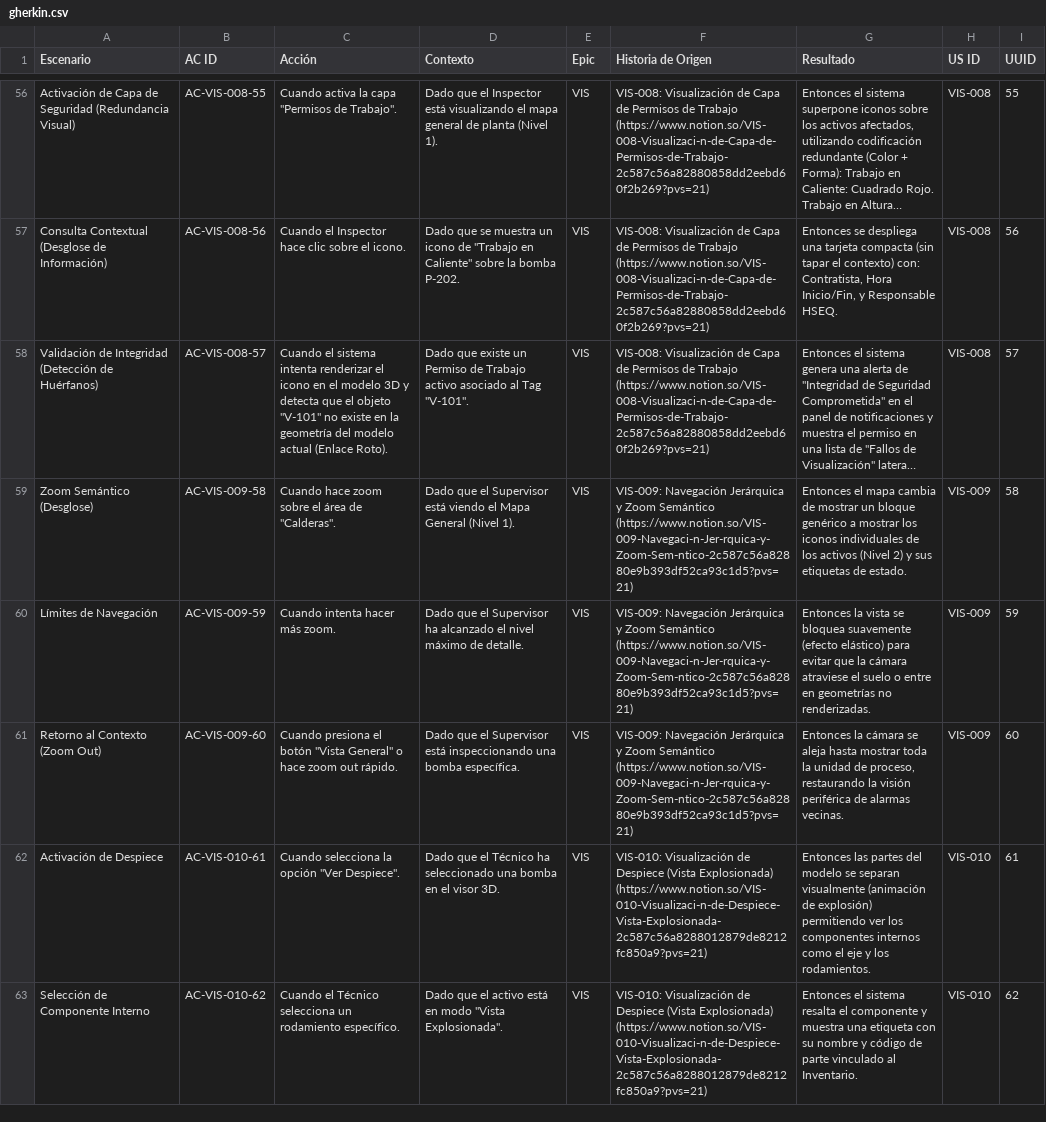
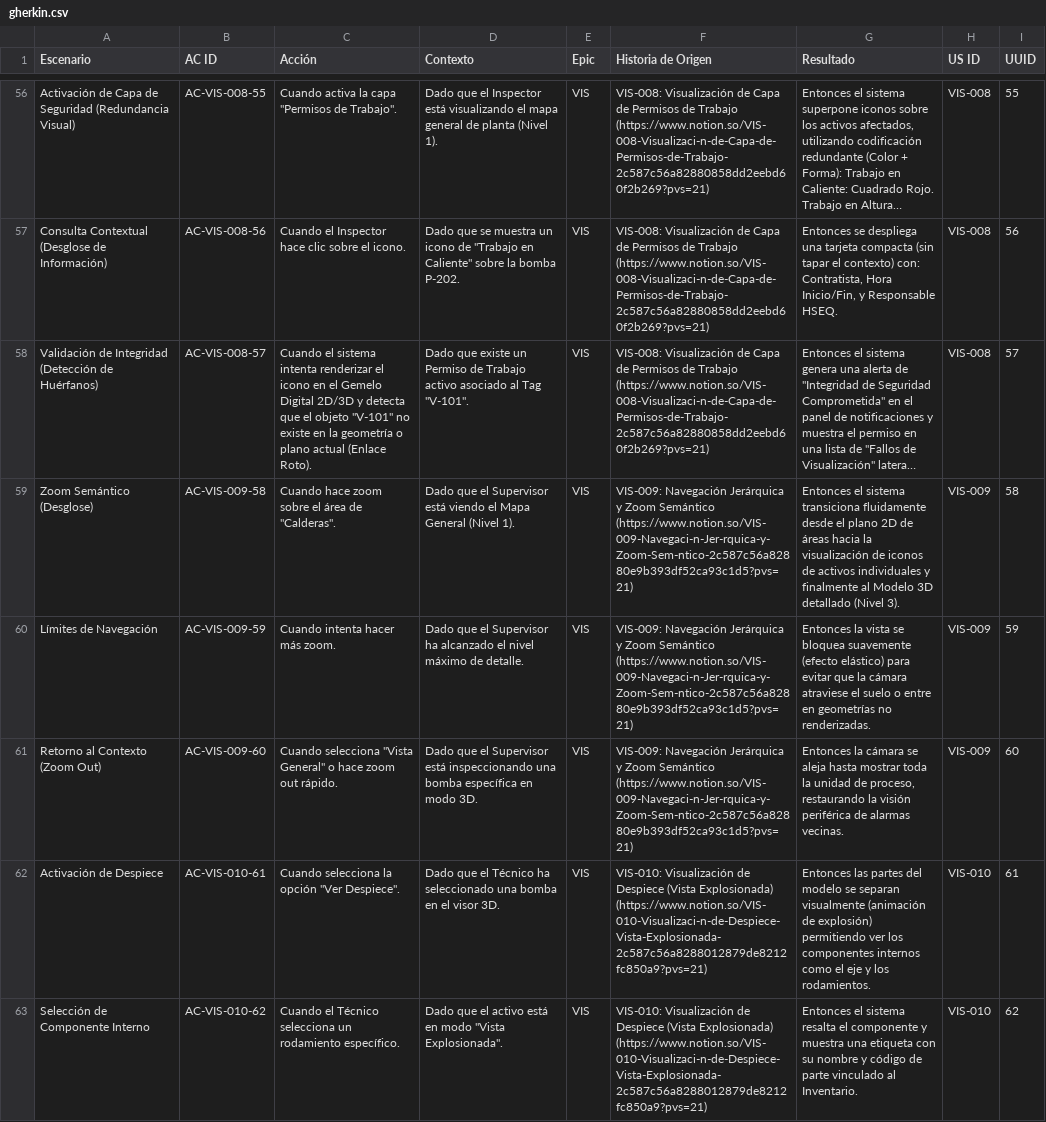
Before and after one commit to Novav20/adso-dteam-docs, a CSV file: docs/databases/gherkin.csv, drawn as a sheet; only a part is shown, gaps mark what is left out; long unchanged cells end in …; the diff covers the shown part only; the diff names each change by its address in the sheet, - before the commit and + after, or states it on an @@ line.

```diff
--- a/docs/databases/gherkin.csv
+++ b/docs/databases/gherkin.csv
-C58 (Acción): …en el modelo 3D y detecta que el objeto "V-101" no existe en la geometría del modelo actual (Enlace…
+C58 (Acción): …en el Gemelo Digital 2D/3D y detecta que el objeto "V-101" no existe en la geometría o plano actual (Enlace…
-G59 (Resultado): Entonces el mapa cambia de mostrar un bloque genérico a mostrar los iconos individuales de los activos (Nivel 2) y sus etiquetas de estado.
+G59 (Resultado): Entonces el sistema transiciona fluidamente desde el plano 2D de áreas hacia la visualización de iconos de activos individuales y finalmente al Modelo 3D detallado (Nivel 3).
-C61 (Acción): Cuando presiona el botón "Vista General"…
+C61 (Acción): Cuando selecciona "Vista General"…
-D61 (Contexto): …una bomba específica.
+D61 (Contexto): …una bomba específica en modo 3D.
```
Also changed, not shown: 1 edited cell elsewhere in this file, docs/databases/srs.csv, docs/databases/user_stories.csv.
